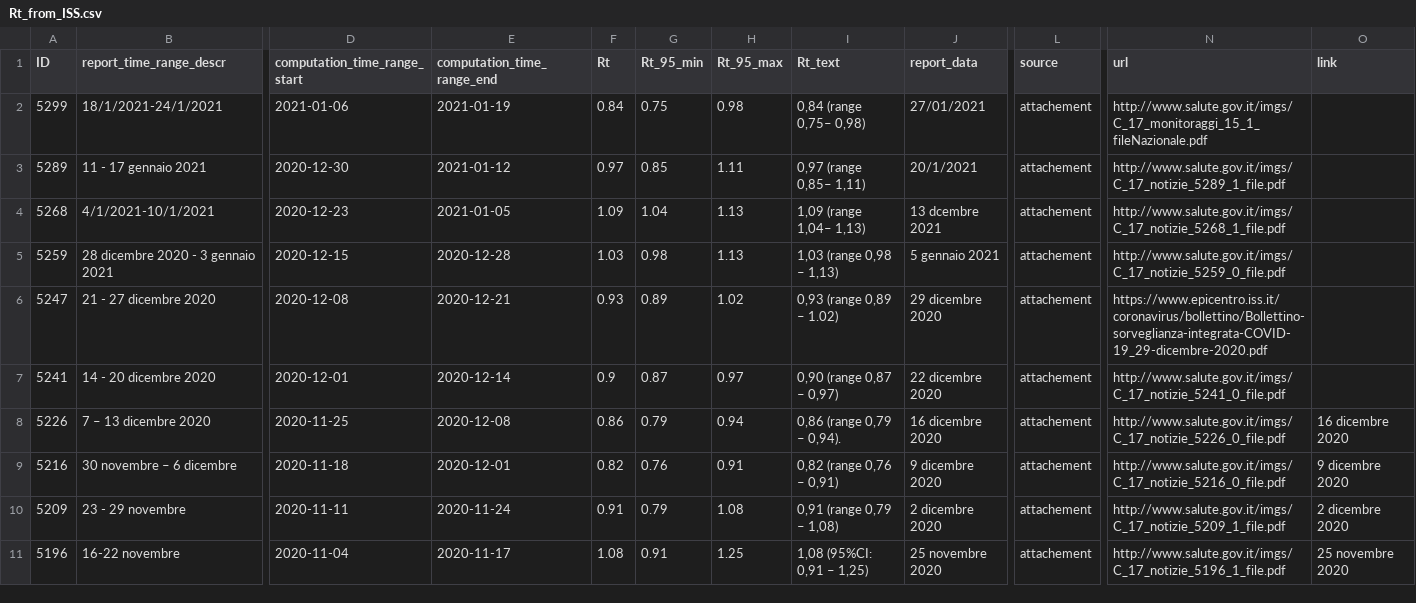
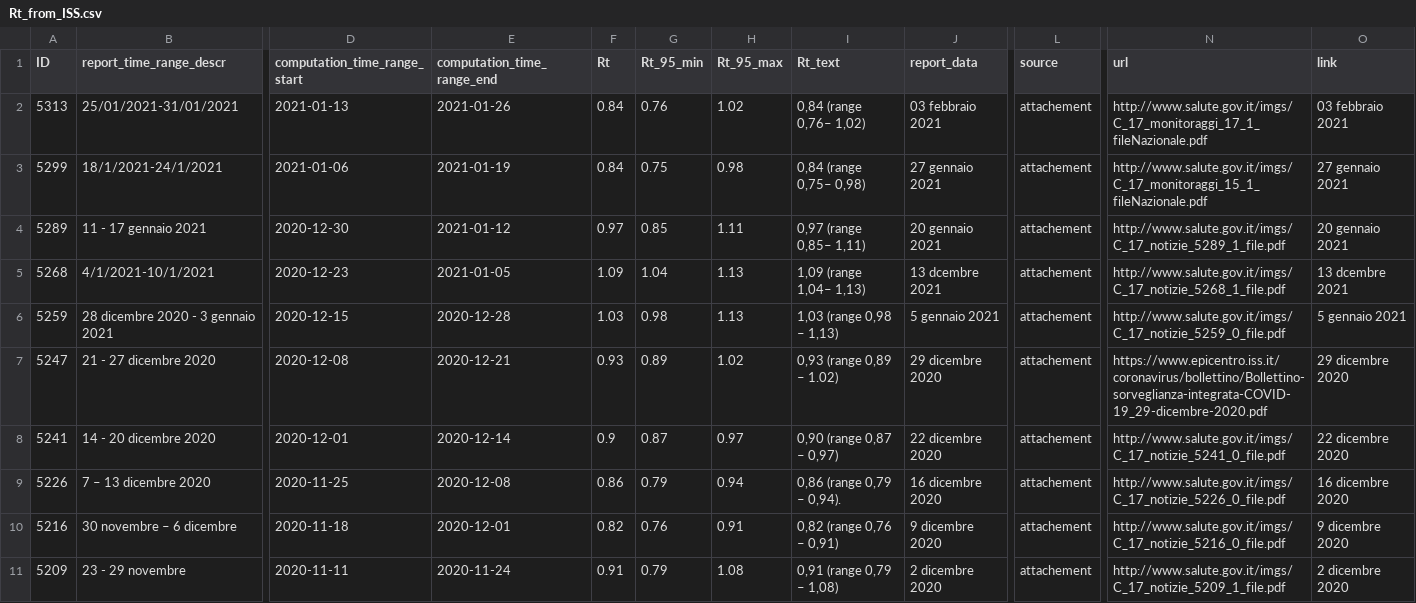
Before and after one commit to tomorrowdata/COVID-19, a CSV file: data/sources/Rt_from_ISS.csv, drawn as a sheet; only a part is shown, gaps mark what is left out; the shorter side is filled out with more unchanged rows; addresses are those after the commit; rows hold the shown columns only; the diff names each change by its address in the sheet, - before the commit and + after, or states it on an @@ line.

```diff
--- a/data/sources/Rt_from_ISS.csv
+++ b/data/sources/Rt_from_ISS.csv
+row 2: 5313 | 25/01/2021-31/01/2021 | 2021-01-13 | 2021-01-26 | 0.84 | 0.76 | 1.02 | 0,84 (range 0,76– 1,02) | 03 febbraio 2021 | attachement | http://www.salute.gov.it/imgs/C_17_monitoraggi_17_1_fileNazionale.pdf | 03 febbraio 2021
-J3 (report_data): 27/01/2021
+J3 (report_data): 27 gennaio 2021
-O3 (link): (empty)
+O3 (link): 27 gennaio 2021
-J4 (report_data): 20/1/2021
+J4 (report_data): 20 gennaio 2021
-O4 (link): (empty)
+O4 (link): 20 gennaio 2021
-O5 (link): (empty)
+O5 (link): 13 dcembre 2021
-O6 (link): (empty)
+O6 (link): 5 gennaio 2021
-O7 (link): (empty)
+O7 (link): 29 dicembre 2020
-O8 (link): (empty)
+O8 (link): 22 dicembre 2020
```
Also changed, not shown: data/computed/Rt_from_ISS_processed.csv, 1 other file.
